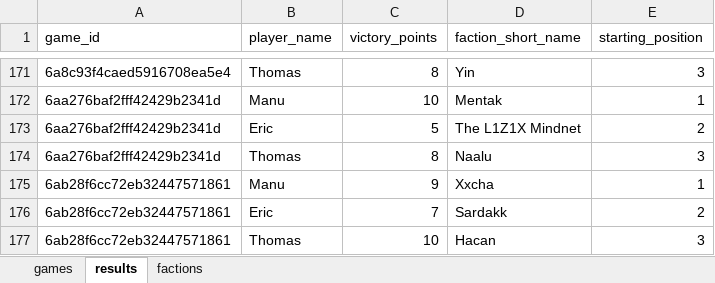
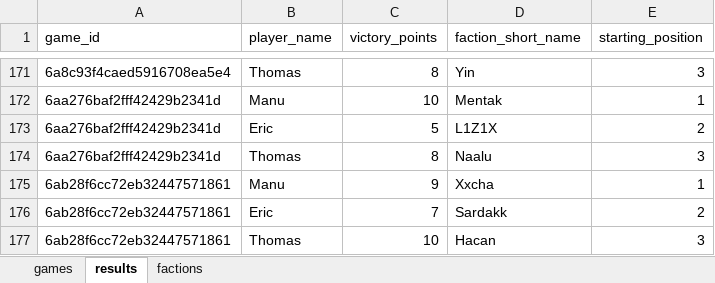
Before and after one commit to M-E-Rademaker/twilight-imperium-stats-, an Excel workbook: data/raw_data.xlsx, sheet results, drawn as a sheet; only a part is shown, gaps mark what is left out; values as stored, in another font and other column widths than the file's, no borders; the diff names each change by its address in the sheet, - before the commit and + after, or states it on an @@ line.

```diff
--- a/data/raw_data.xlsx (sheet results)
+++ b/data/raw_data.xlsx (sheet results)
-D173 (faction_short_name): The L1Z1X Mindnet
+D173 (faction_short_name): L1Z1X
```
Also changed, not shown: 1 other file.
